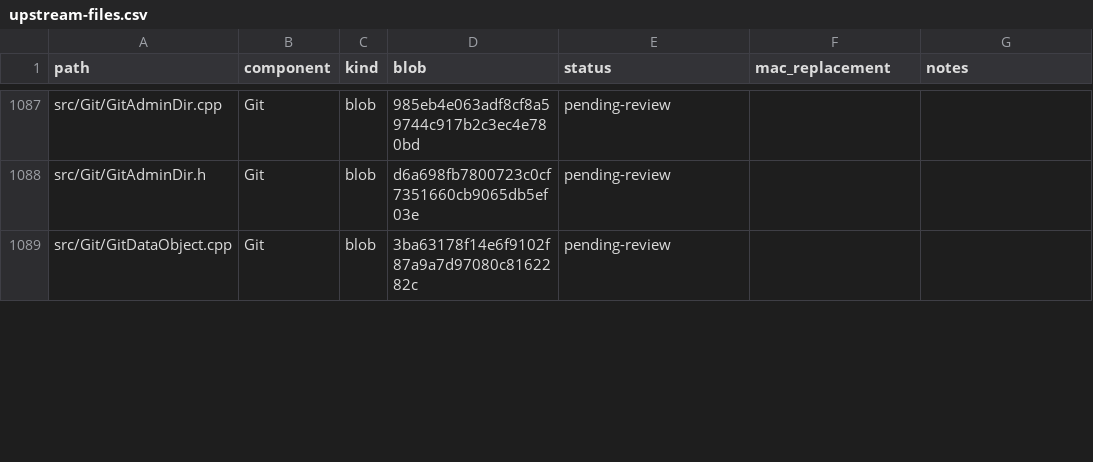
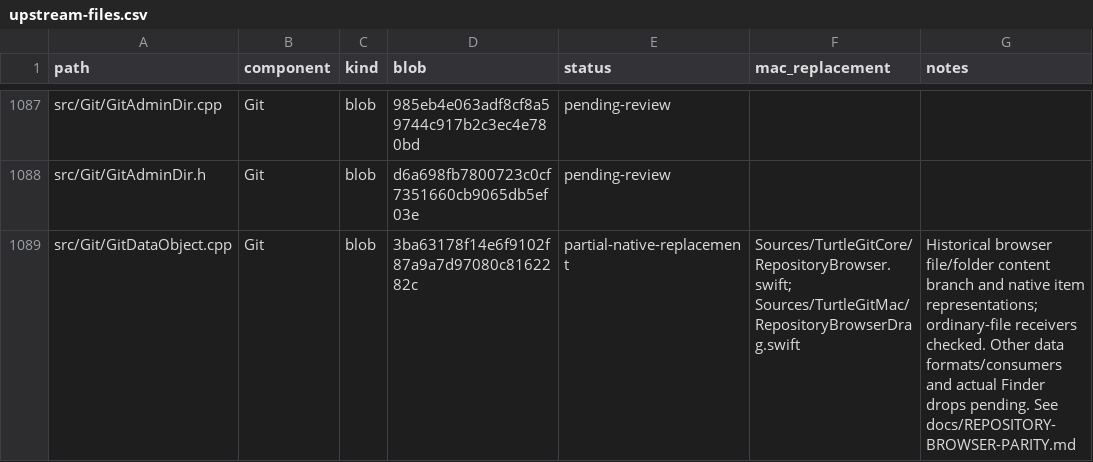
Before and after one commit to jfk-solutions/turtle-git-mac, a CSV file: docs/upstream-files.csv, drawn as a sheet; only a part is shown, gaps mark what is left out; the diff covers the shown part only.

Commit message:
Port historical browser file and folder drag representations

```diff
--- a/docs/upstream-files.csv
+++ b/docs/upstream-files.csv
@@ -1088,2 +1088,2 @@ src/Git/GitAdminDir.cpp,Git,blob,985eb4e063adf8cf8a59744c917b2c3ec4e780bd,pendin
 src/Git/GitAdminDir.h,Git,blob,d6a698fb7800723c0cf7351660cb9065db5ef03e,pending-review,,
-src/Git/GitDataObject.cpp,Git,blob,3ba63178f14e6f9102f87a9a7d97080c8162282c,pending-review,,
+src/Git/GitDataObject.cpp,Git,blob,3ba63178f14e6f9102f87a9a7d97080c8162282c,partial-native-replacement,Sources/TurtleGitCore/RepositoryBrowser.swift; Sources/TurtleGitMac/RepositoryBrowserDrag.swift,Historical browser file/folder content branch and native item representations; ordinary-file receivers checked. Other data formats/consumers and actual Finder drops pending. See docs/REPOSITORY-BROWSER-PARITY.md
```
Also changed, not shown: 7 edited cells elsewhere in this file, 15 other files.
